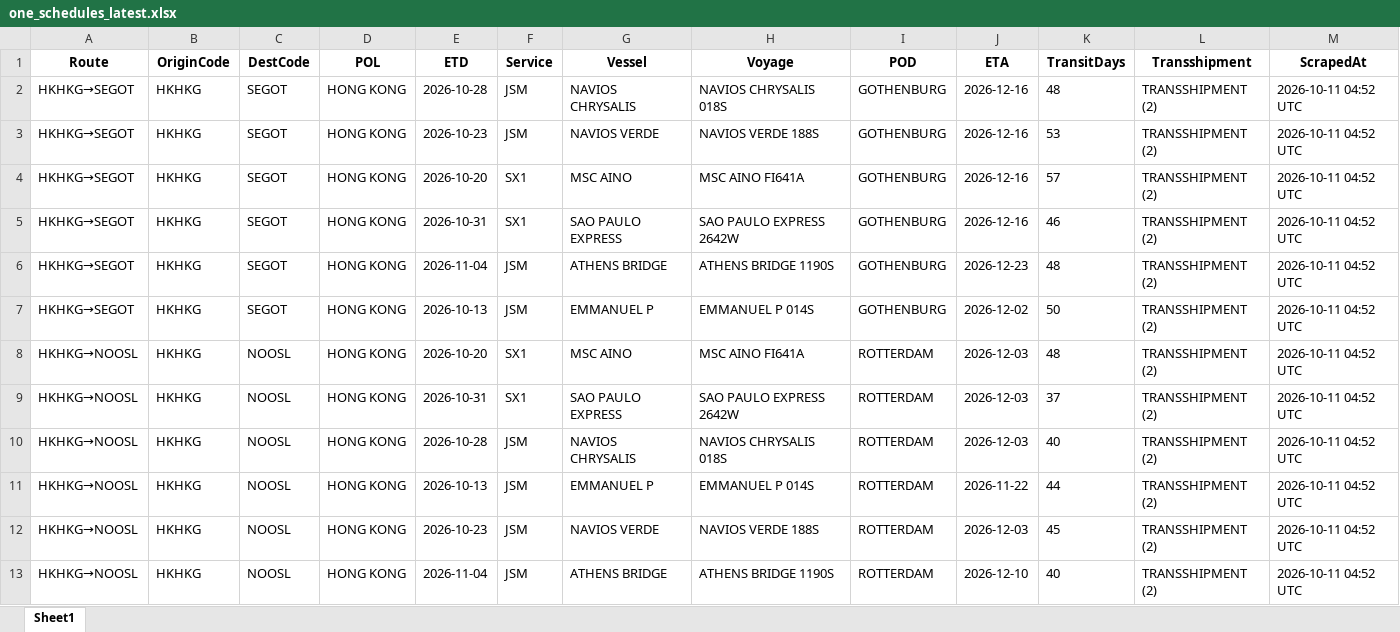
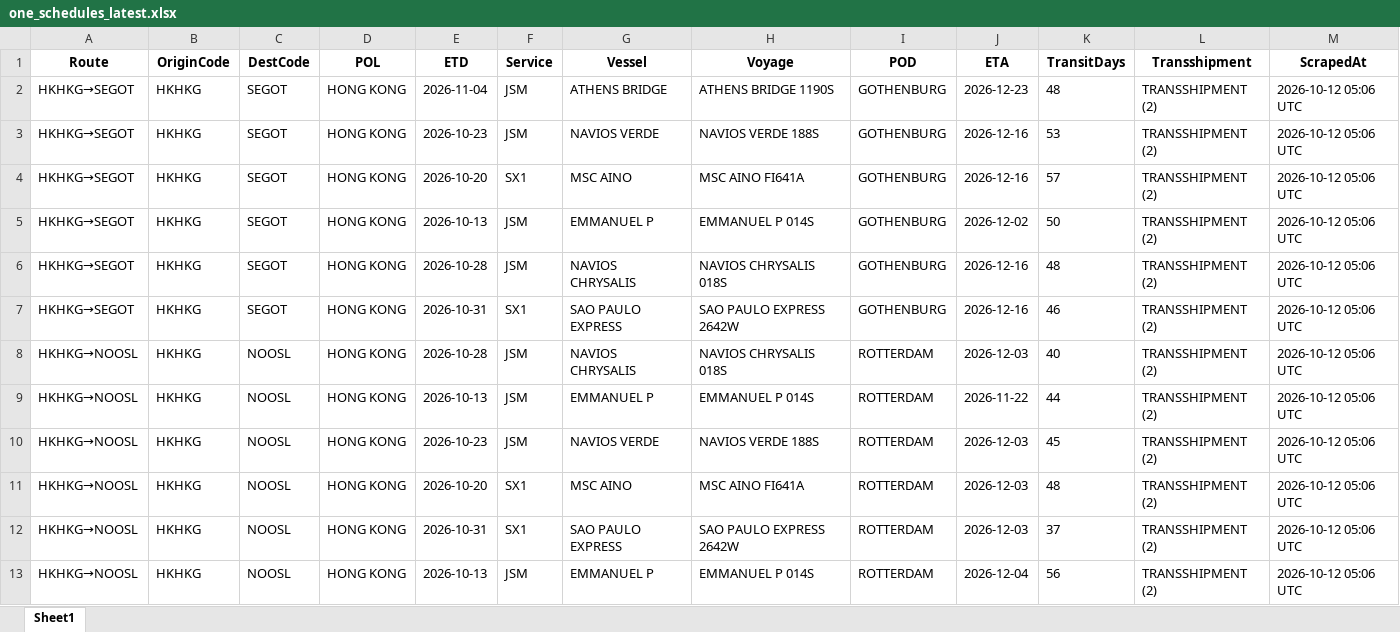
Before and after one commit to Arthur202608/esl-schedule-fetcher, an Excel workbook: output/one_schedules_latest.xlsx, sheet Sheet1, drawn as a sheet; only a part is shown; values as stored, in another font and other column widths than the file's, no borders; removed rows and columns are numbered as before the commit, all else as after; the diff covers the shown part only; the diff names each change by its address in the sheet, - before the commit and + after, or states it on an @@ line.

```diff
--- a/output/one_schedules_latest.xlsx (sheet Sheet1)
+++ b/output/one_schedules_latest.xlsx (sheet Sheet1)
-E2 (ETD): 2026-10-28
+E2 (ETD): 2026-11-04
-G2 (Vessel): NAVIOS CHRYSALIS
+G2 (Vessel): ATHENS BRIDGE
-H2 (Voyage): NAVIOS CHRYSALIS 018S
+H2 (Voyage): ATHENS BRIDGE 1190S
-J2 (ETA): 2026-12-16
+J2 (ETA): 2026-12-23
-M2:M7 (ScrapedAt): 2026-10-11 04:52 UTC
+M2:M7 (ScrapedAt): 2026-10-12 05:06 UTC
-E5 (ETD): 2026-10-31
+E5 (ETD): 2026-10-13
-F5 (Service): SX1
+F5 (Service): JSM
-G5 (Vessel): SAO PAULO EXPRESS
+G5 (Vessel): EMMANUEL P
-H5 (Voyage): SAO PAULO EXPRESS 2642W
+H5 (Voyage): EMMANUEL P 014S
-J5 (ETA): 2026-12-16
+J5 (ETA): 2026-12-02
-K5 (TransitDays): 46
+K5 (TransitDays): 50
-E6 (ETD): 2026-11-04
+E6 (ETD): 2026-10-28
-G6 (Vessel): ATHENS BRIDGE
+G6 (Vessel): NAVIOS CHRYSALIS
-H6 (Voyage): ATHENS BRIDGE 1190S
+H6 (Voyage): NAVIOS CHRYSALIS 018S
-J6 (ETA): 2026-12-23
+J6 (ETA): 2026-12-16
-E7 (ETD): 2026-10-13
+E7 (ETD): 2026-10-31
-F7 (Service): JSM
+F7 (Service): SX1
-G7 (Vessel): EMMANUEL P
+G7 (Vessel): SAO PAULO EXPRESS
-H7 (Voyage): EMMANUEL P 014S
+H7 (Voyage): SAO PAULO EXPRESS 2642W
-J7 (ETA): 2026-12-02
+J7 (ETA): 2026-12-16
-K7 (TransitDays): 50
+K7 (TransitDays): 46
-row 8: HKHKG→NOOSL | HKHKG | NOOSL | HONG KONG | 2026-10-20 | SX1 | MSC AINO | MSC AINO FI641A | ROTTERDAM | 2026-12-03 | 48 | TRANSSHIPMENT (2) | 2026-10-11 04:52 UTC
-row 9: HKHKG→NOOSL | HKHKG | NOOSL | HONG KONG | 2026-10-31 | SX1 | SAO PAULO EXPRESS | SAO PAULO EXPRESS 2642W | ROTTERDAM | 2026-12-03 | 37 | TRANSSHIPMENT (2) | 2026-10-11 04:52 UTC
-M8:M10 (ScrapedAt): 2026-10-11 04:52 UTC
+M8:M10 (ScrapedAt): 2026-10-12 05:06 UTC
+row 11: HKHKG→NOOSL | HKHKG | NOOSL | HONG KONG | 2026-10-20 | SX1 | MSC AINO | MSC AINO FI641A | ROTTERDAM | 2026-12-03 | 48 | TRANSSHIPMENT (2) | 2026-10-12 05:06 UTC
+row 12: HKHKG→NOOSL | HKHKG | NOOSL | HONG KONG | 2026-10-31 | SX1 | SAO PAULO EXPRESS | SAO PAULO EXPRESS 2642W | ROTTERDAM | 2026-12-03 | 37 | TRANSSHIPMENT (2) | 2026-10-12 05:06 UTC
-E13 (ETD): 2026-11-04
+E13 (ETD): 2026-10-13
-G13 (Vessel): ATHENS BRIDGE
+G13 (Vessel): EMMANUEL P
-H13 (Voyage): ATHENS BRIDGE 1190S
+H13 (Voyage): EMMANUEL P 014S
-J13 (ETA): 2026-12-10
+J13 (ETA): 2026-12-04
-K13 (TransitDays): 40
+K13 (TransitDays): 56
-M13 (ScrapedAt): 2026-10-11 04:52 UTC
+M13 (ScrapedAt): 2026-10-12 05:06 UTC
```
Also changed, not shown: 3 added rows, 2 removed rows and 128 edited cells elsewhere in this sheet, output/esl_schedules_latest.xlsx, 2 other files.
